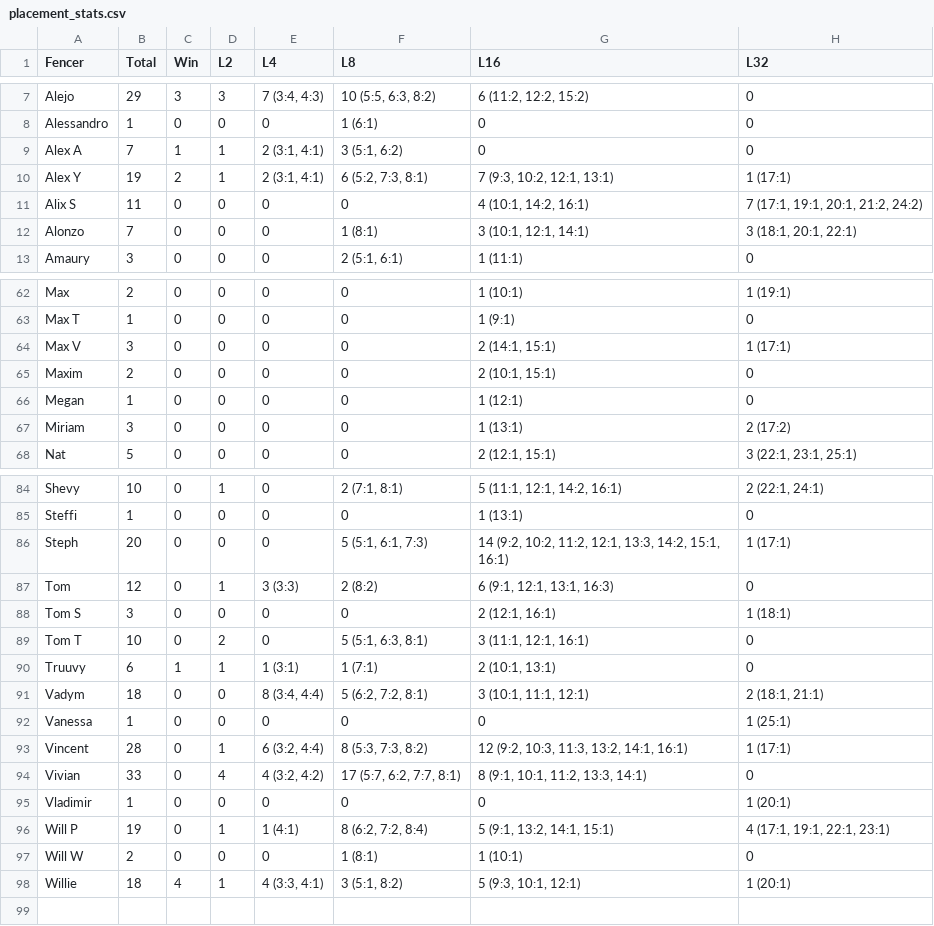
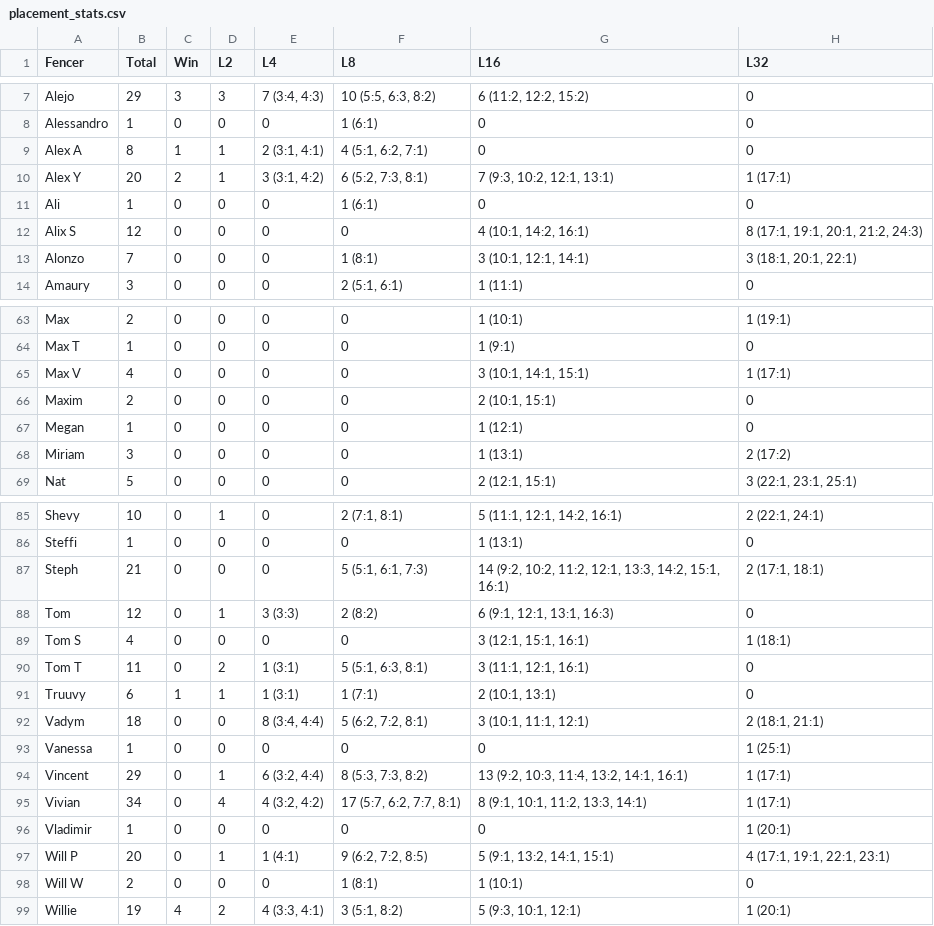
Before and after one commit to Alex3400/FencingTracker, a CSV file: src/outputs/placement_stats.csv, drawn as a sheet; only a part is shown, gaps mark what is left out; the diff covers the shown part only.

```diff
--- a/src/outputs/placement_stats.csv
+++ b/src/outputs/placement_stats.csv
@@ -8,5 +8,6 @@ Alejo,29,3,3,"7 (3:4, 4:3)","10 (5:5, 6:3, 8:2)","6 (11:2, 12:2, 15:2)",0
 Alessandro,1,0,0,0,1 (6:1),0,0
-Alex A,7,1,1,"2 (3:1, 4:1)","3 (5:1, 6:2)",0,0
-Alex Y,19,2,1,"2 (3:1, 4:1)","6 (5:2, 7:3, 8:1)","7 (9:3, 10:2, 12:1, 13:1)",1 (17:1)
-Alix S,11,0,0,0,0,"4 (10:1, 14:2, 16:1)","7 (17:1, 19:1, 20:1, 21:2, 24:2)"
+Alex A,8,1,1,"2 (3:1, 4:1)","4 (5:1, 6:2, 7:1)",0,0
+Alex Y,20,2,1,"3 (3:1, 4:2)","6 (5:2, 7:3, 8:1)","7 (9:3, 10:2, 12:1, 13:1)",1 (17:1)
+Ali,1,0,0,0,1 (6:1),0,0
+Alix S,12,0,0,0,0,"4 (10:1, 14:2, 16:1)","8 (17:1, 19:1, 20:1, 21:2, 24:3)"
 Alonzo,7,0,0,0,1 (8:1),"3 (10:1, 12:1, 14:1)","3 (18:1, 20:1, 22:1)"
@@ -63,3 +64,3 @@ Max,2,0,0,0,0,1 (10:1),1 (19:1)
 Max T,1,0,0,0,0,1 (9:1),0
-Max V,3,0,0,0,0,"2 (14:1, 15:1)",1 (17:1)
+Max V,4,0,0,0,0,"3 (10:1, 14:1, 15:1)",1 (17:1)
 Maxim,2,0,0,0,0,"2 (10:1, 15:1)",0
@@ -85,6 +86,6 @@ Shevy,10,0,1,0,"2 (7:1, 8:1)","5 (11:1, 12:1, 14:2, 16:1)","2 (22:1, 24:1)"
 Steffi,1,0,0,0,0,1 (13:1),0
-Steph,20,0,0,0,"5 (5:1, 6:1, 7:3)","14 (9:2, 10:2, 11:2, 12:1, 13:3, 14:2, 15:1, 16:1)",1 (17:1)
+Steph,21,0,0,0,"5 (5:1, 6:1, 7:3)","14 (9:2, 10:2, 11:2, 12:1, 13:3, 14:2, 15:1, 16:1)","2 (17:1, 18:1)"
 Tom,12,0,1,3 (3:3),2 (8:2),"6 (9:1, 12:1, 13:1, 16:3)",0
-Tom S,3,0,0,0,0,"2 (12:1, 16:1)",1 (18:1)
-Tom T,10,0,2,0,"5 (5:1, 6:3, 8:1)","3 (11:1, 12:1, 16:1)",0
+Tom S,4,0,0,0,0,"3 (12:1, 15:1, 16:1)",1 (18:1)
+Tom T,11,0,2,1 (3:1),"5 (5:1, 6:3, 8:1)","3 (11:1, 12:1, 16:1)",0
 Truuvy,6,1,1,1 (3:1),1 (7:1),"2 (10:1, 13:1)",0
@@ -92,7 +93,7 @@ Vadym,18,0,0,"8 (3:4, 4:4)","5 (6:2, 7:2, 8:1)","3 (10:1, 11:1, 12:1)","2 (18:1,
 Vanessa,1,0,0,0,0,0,1 (25:1)
-Vincent,28,0,1,"6 (3:2, 4:4)","8 (5:3, 7:3, 8:2)","12 (9:2, 10:3, 11:3, 13:2, 14:1, 16:1)",1 (17:1)
-Vivian,33,0,4,"4 (3:2, 4:2)","17 (5:7, 6:2, 7:7, 8:1)","8 (9:1, 10:1, 11:2, 13:3, 14:1)",0
+Vincent,29,0,1,"6 (3:2, 4:4)","8 (5:3, 7:3, 8:2)","13 (9:2, 10:3, 11:4, 13:2, 14:1, 16:1)",1 (17:1)
+Vivian,34,0,4,"4 (3:2, 4:2)","17 (5:7, 6:2, 7:7, 8:1)","8 (9:1, 10:1, 11:2, 13:3, 14:1)",1 (17:1)
 Vladimir,1,0,0,0,0,0,1 (20:1)
-Will P,19,0,1,1 (4:1),"8 (6:2, 7:2, 8:4)","5 (9:1, 13:2, 14:1, 15:1)","4 (17:1, 19:1, 22:1, 23:1)"
+Will P,20,0,1,1 (4:1),"9 (6:2, 7:2, 8:5)","5 (9:1, 13:2, 14:1, 15:1)","4 (17:1, 19:1, 22:1, 23:1)"
 Will W,2,0,0,0,1 (8:1),1 (10:1),0
-Willie,18,4,1,"4 (3:3, 4:1)","3 (5:1, 8:2)","5 (9:3, 10:1, 12:1)",1 (20:1)
+Willie,19,4,2,"4 (3:3, 4:1)","3 (5:1, 8:2)","5 (9:3, 10:1, 12:1)",1 (20:1)
```
Also changed, not shown: 26 edited cells elsewhere in this file, docs/data/elo_ratings.csv, docs/data/fencer_stats.csv, 19 other files.
